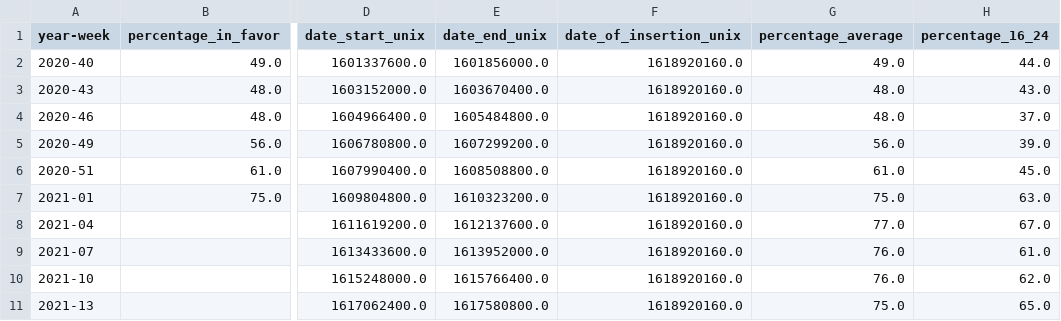
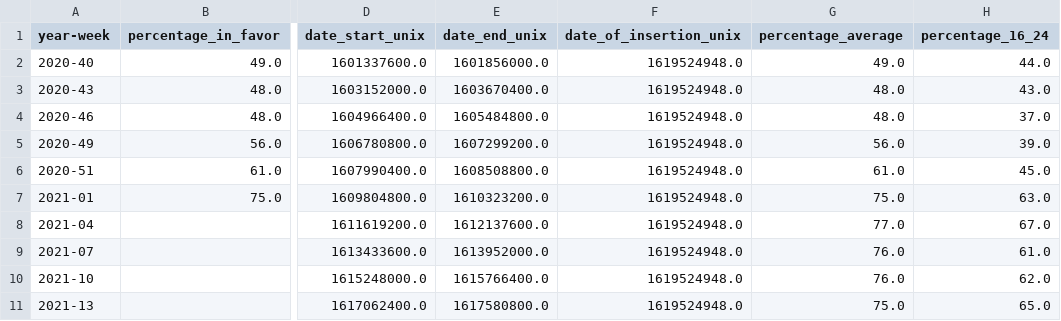
Before and after one commit to Sikerdebaard/netherlands-vaccinations-scraper, a CSV file: vaccine-support.csv, drawn as a sheet; only a part is shown, gaps mark what is left out; the diff names each change by its address in the sheet, - before the commit and + after, or states it on an @@ line.

Commit message:
Automatic update

```diff
--- a/vaccine-support.csv
+++ b/vaccine-support.csv
-F2:F11 (date_of_insertion_unix): 1618920160.0
+F2:F11 (date_of_insertion_unix): 1619524948.0
```
